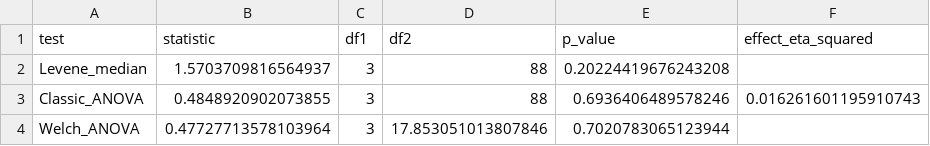
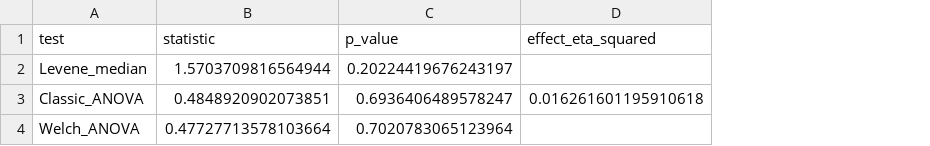
Before and after one commit to miikeepp/Proyecto-final-Herrramientas-computacionales-, a CSV file: data/analysis/anova/anova_results.csv, drawn as a sheet; removed rows and columns are numbered as before the commit, all else as after; the diff names each change by its address in the sheet, - before the commit and + after, or states it on an @@ line.

Commit message:
Simplifico el script del ANOVA

```diff
--- a/data/analysis/anova/anova_results.csv
+++ b/data/analysis/anova/anova_results.csv
-column C (df1), rows 2-4: all 3
-column D (df2), rows 2-4: 88 | 88 | 17.853051013807846
-B2 (statistic): 1.5703709816564937
+B2 (statistic): 1.5703709816564944
-C2 (p_value): 0.20224419676243208
+C2 (p_value): 0.20224419676243197
-B3 (statistic): 0.4848920902073855
+B3 (statistic): 0.4848920902073851
-C3 (p_value): 0.6936406489578246
+C3 (p_value): 0.6936406489578247
-D3 (effect_eta_squared): 0.016261601195910743
+D3 (effect_eta_squared): 0.016261601195910618
-B4 (statistic): 0.47727713578103964
+B4 (statistic): 0.47727713578103664
-C4 (p_value): 0.7020783065123944
+C4 (p_value): 0.7020783065123964
```
Also changed, not shown: data/analysis/anova/customer_level_data.csv, data/analysis/anova/descriptive_by_region.csv, 6 other files.
